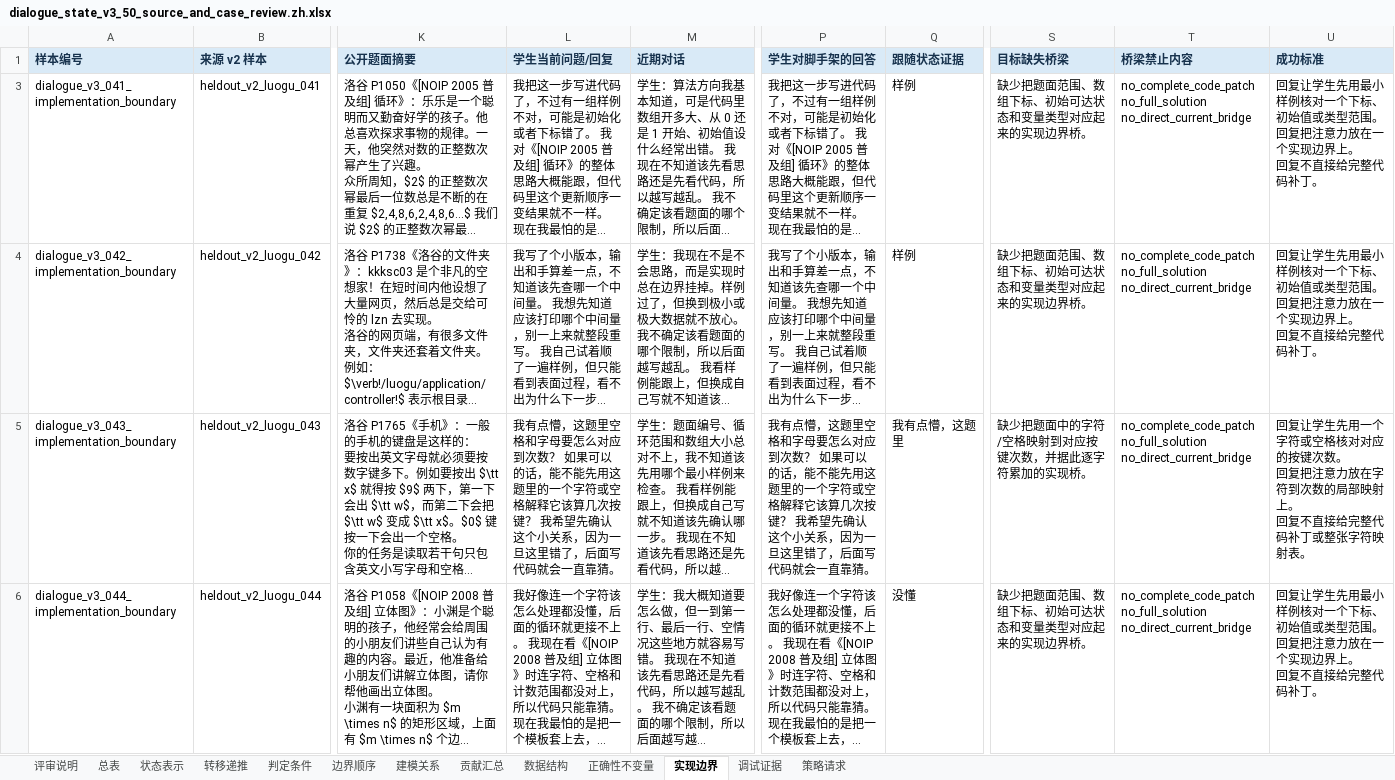
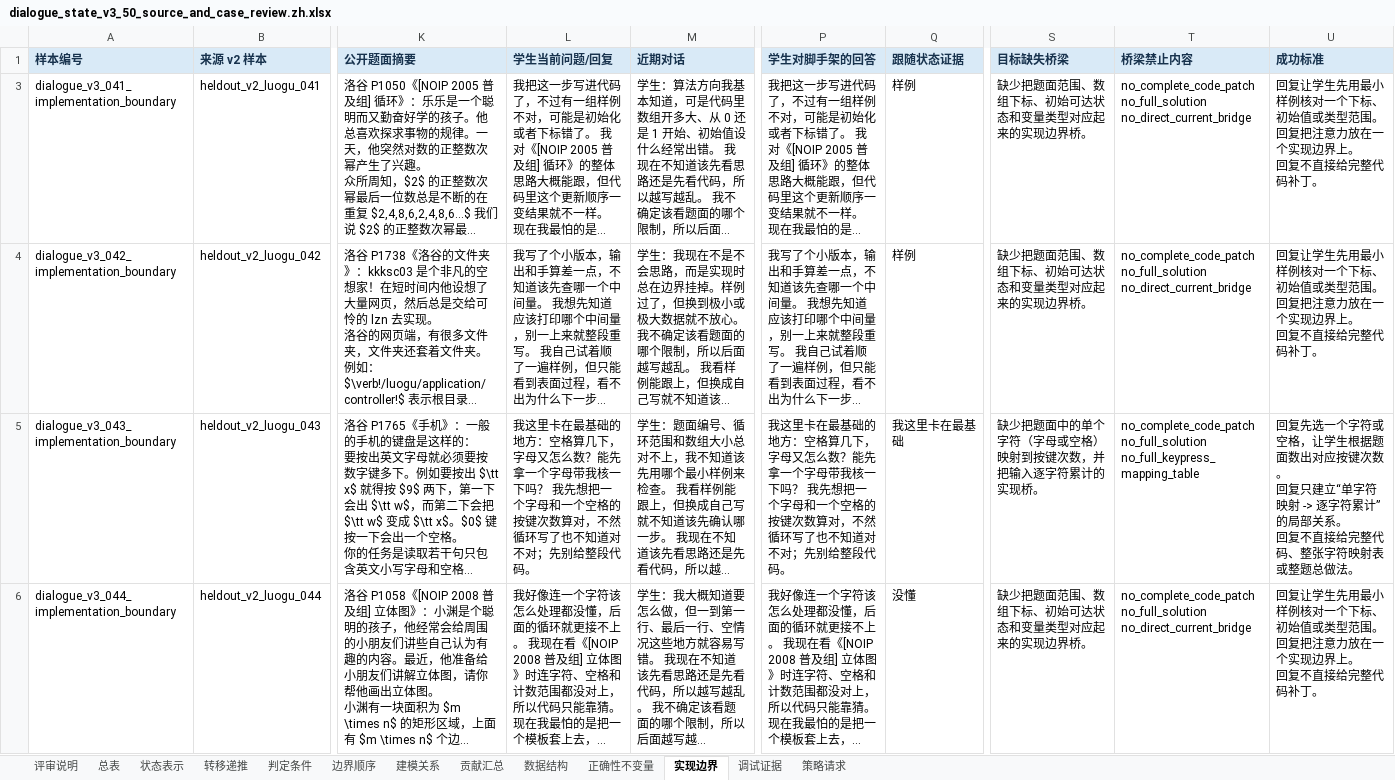
Before and after one commit to Zrolo/my_agent_project, an Excel workbook: agent_learning/03_noi_agent/docs/research/dialogue_state_v3_50_source_and_case_review.zh.xlsx, sheet 实现边界, drawn as a sheet; only a part is shown, gaps mark what is left out; long unchanged cells end in …; values as stored, in another font and other column widths than the file's, no borders; ↵ is a line break in a cell; the diff names each change by its address in the sheet, - before the commit and + after, or states it on an @@ line.

```diff
--- a/agent_learning/03_noi_agent/docs/research/dialogue_state_v3_50_source_and_case_review.zh.xlsx (sheet 实现边界)
+++ b/agent_learning/03_noi_agent/docs/research/dialogue_state_v3_50_source_and_case_review.zh.xlsx (sheet 实现边界)
-L5 (学生当前问题/回复): 我有点懵，这题里空格和字母要怎么对应到次数？ 如果可以的话，能不能先用这题里的一个字符或空格解释它该算几次按键？ 我希望先确认这个小关系，因为一旦这里错了，后面写代码就会一直靠猜。
+L5 (学生当前问题/回复): 我这里卡在最基础的地方：空格算几下，字母又怎么数？能先拿一个字母带我核一下吗？ 我先想把一个字母和一个空格的按键次数算对，不然循环写了也不知道对不对；先别给整段代码。
-P5 (学生对脚手架的回答): 我有点懵，这题里空格和字母要怎么对应到次数？ 如果可以的话，能不能先用这题里的一个字符或空格解释它该算几次按键？ 我希望先确认这个小关系，因为一旦这里错了，后面写代码就会一直靠猜。
+P5 (学生对脚手架的回答): 我这里卡在最基础的地方：空格算几下，字母又怎么数？能先拿一个字母带我核一下吗？ 我先想把一个字母和一个空格的按键次数算对，不然循环写了也不知道对不对；先别给整段代码。
-Q5 (跟随状态证据): 我有点懵，这题里
+Q5 (跟随状态证据): 我这里卡在最基础
-S5 (目标缺失桥梁): 缺少把题面中的字符/空格映射到对应按键次数，并据此逐字符累加的实现桥。
+S5 (目标缺失桥梁): 缺少把题面中的单个字符（字母或空格）映射到按键次数，并把输入逐字符累计的实现桥。
-T5 (桥梁禁止内容): no_complete_code_patch ↵ no_full_solution ↵ no_direct_current_bridge
+T5 (桥梁禁止内容): no_complete_code_patch ↵ no_full_solution ↵ no_full_keypress_mapping_table
-U5 (成功标准): 回复让学生先用一个字符或空格核对对应的按键次数。 ↵ 回复把注意力放在字符到次数的局部映射上。 ↵ 回复不直接给完整代码补丁或整张字符映射表。
+U5 (成功标准): 回复先选一个字符或空格，让学生根据题面数出对应按键次数。 ↵ 回复只建立“单字符映射 -> 逐字符累计”的局部关系。 ↵ 回复不直接给完整代码、整张字符映射表或整题总做法。
```
Also changed, not shown: sheet 总表, sheet 转移递推, agent_learning/03_noi_agent/docs/research/dialogue_state_v3_50_source_and_case_review.en.xlsx, agent_learning/03_noi_agent/docs/research/dialogue_state_v3_case_review_calibration_6.en.xlsx, 13 other files.
